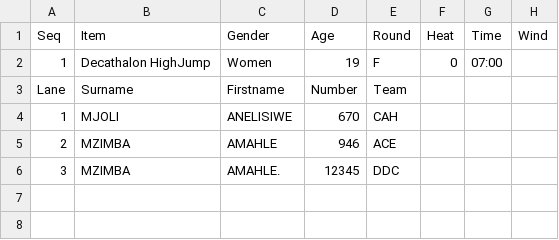
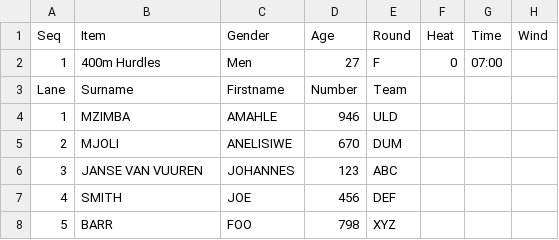
Before and after one commit to stretchinnovation/SCM, a CSV file: PICKUP/StartersData.csv, drawn as a sheet.

Commit message:
Update StartersData.csv

```diff
--- a/PICKUP/StartersData.csv
+++ b/PICKUP/StartersData.csv
@@ -1,6 +1,8 @@
 Seq,Item,Gender,Age,Round,Heat,Time,Wind
-1,Decathalon HighJump,Women,19,F,0,07:00,
+1,400m Hurdles,Men,27,F,0,07:00,
 Lane,Surname,Firstname,Number,Team,,,
-1,MJOLI,ANELISIWE,670,CAH,,,
-2,MZIMBA,AMAHLE,946,ACE,,,
-3,MZIMBA,AMAHLE.,12345,DDC,,,
+1,MZIMBA,AMAHLE,946,ULD,,,
+2,MJOLI,ANELISIWE,670,DUM,,,
+3,JANSE VAN VUUREN,JOHANNES,123,ABC,,,
+4,SMITH,JOE,456,DEF,,,
+5,BARR,FOO,798,XYZ,,,
```
